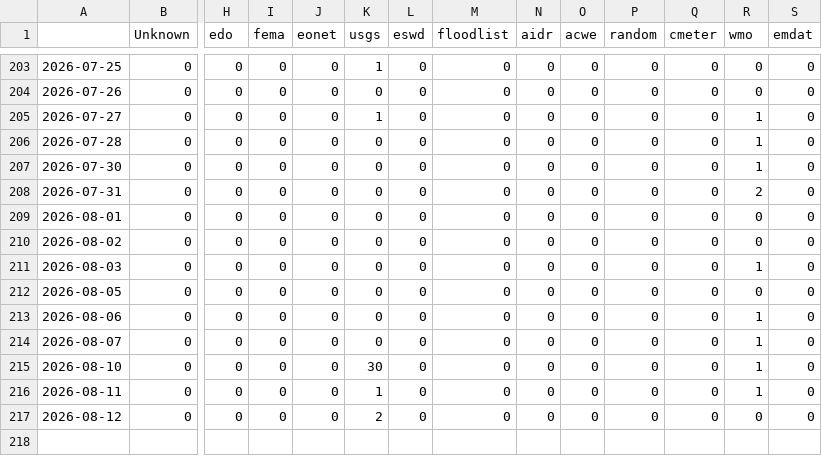
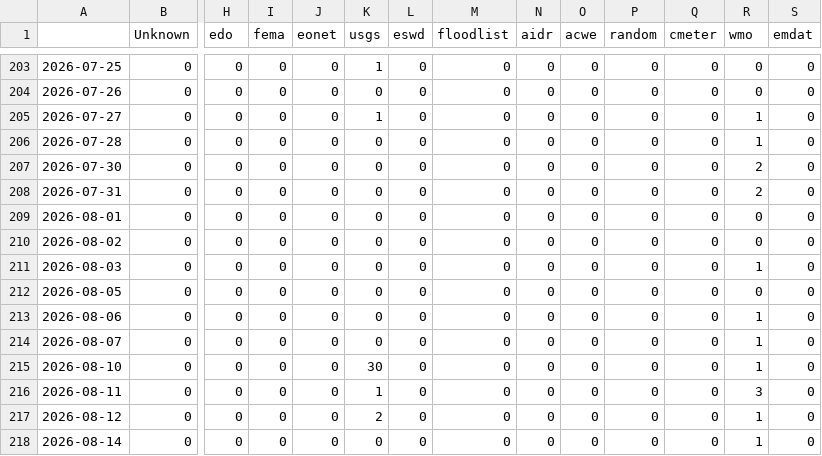
Before and after one commit to jannikdo28-news/spanishExtremes, a CSV file: csv/feeds_date.csv, drawn as a sheet; only a part is shown, gaps mark what is left out; rows hold the shown columns only; the diff names each change by its address in the sheet, - before the commit and + after, or states it on an @@ line.

```diff
--- a/csv/feeds_date.csv
+++ b/csv/feeds_date.csv
-R207 (wmo): 1
+R207 (wmo): 2
-R216 (wmo): 1
+R216 (wmo): 3
-R217 (wmo): 0
+R217 (wmo): 1
+row 218: 2026-08-14 | 0 | 0 | 0 | 0 | 0 | 0 | 0 | 0 | 0 | 0 | 0 | 1 | 0
```
Also changed, not shown: csv/extremes_date.csv, 5 other files.
